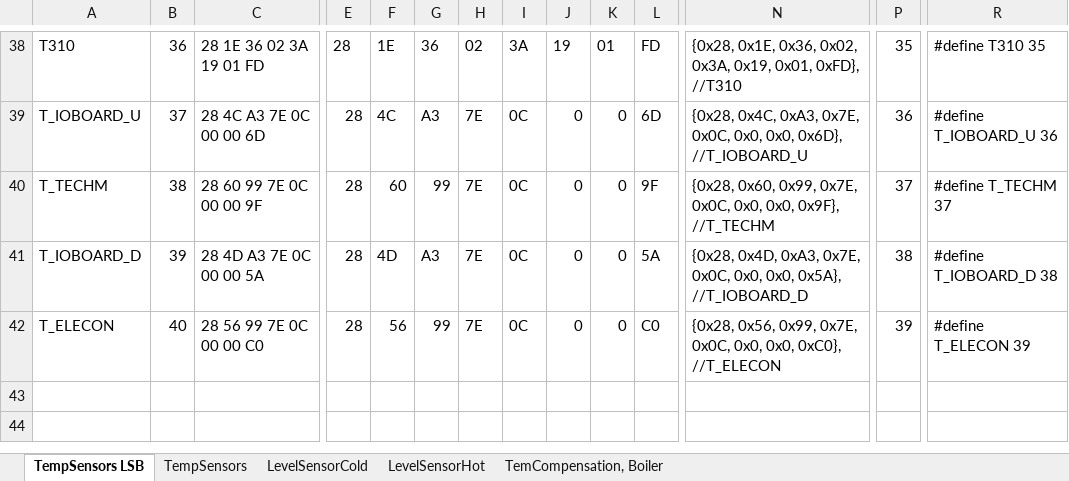
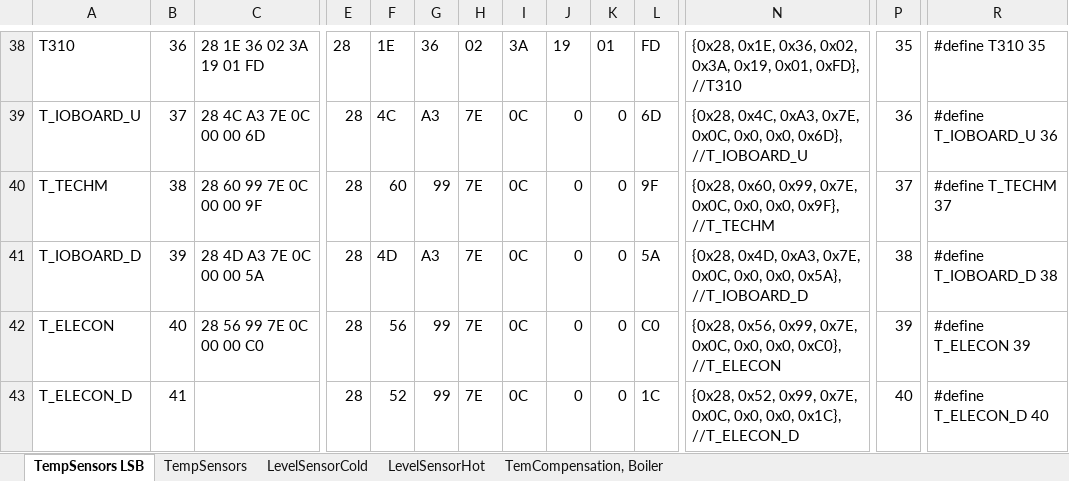
Before and after one commit to martinkresta/UHA_COMMON, an Excel workbook: TempSensIDs.xlsx, sheet TempSensors LSB, drawn as a sheet; only a part is shown, gaps mark what is left out; values as stored, in another font and other column widths than the file's, no borders; rows hold the shown columns only; the diff names each change by its address in the sheet, - before the commit and + after, or states it on an @@ line.

```diff
--- a/TempSensIDs.xlsx (sheet TempSensors LSB)
+++ b/TempSensIDs.xlsx (sheet TempSensors LSB)
+row 43: T_ELECON_D | 41 |  | 28 | 52 | 99 | 7E | 0C | 0 | 0 | 1C | {0x28, 0x52, 0x99, 0x7E, 0x0C, 0x0, 0x0, 0x1C}, //T_ELECON_D | 40 | #define T_ELECON_D 40
```
Also changed, not shown: charts or pictures, UHA.xlsx, 8 other files.
